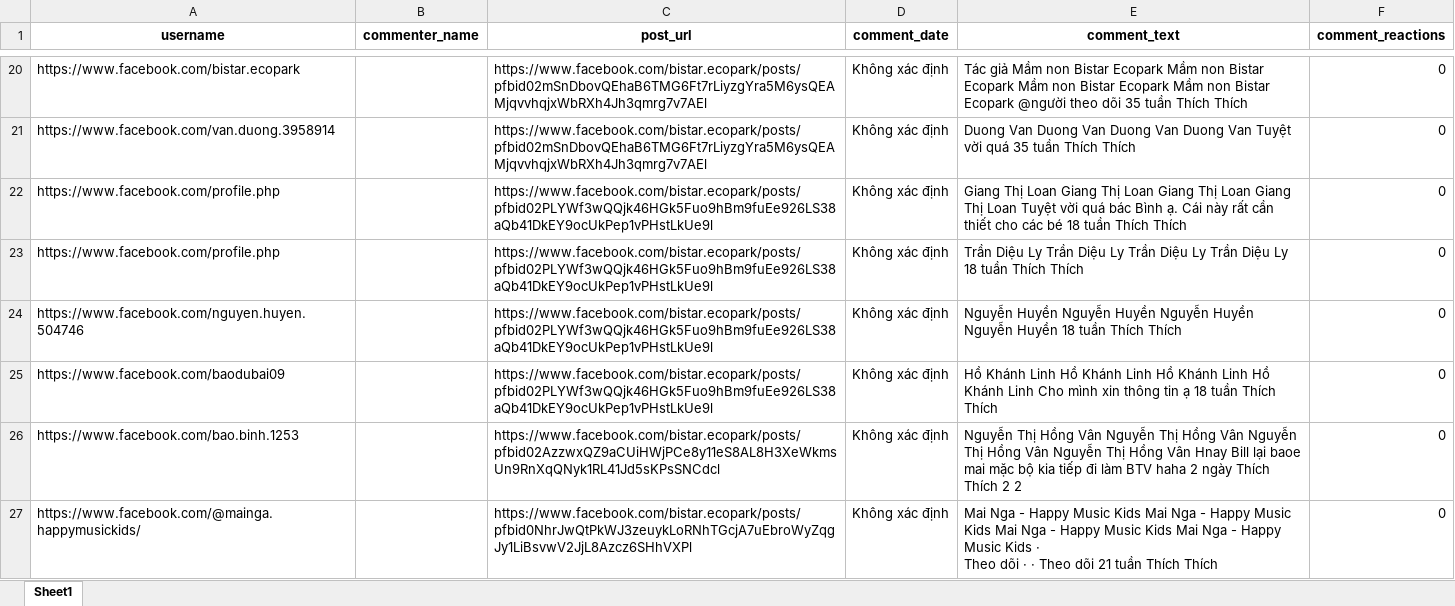
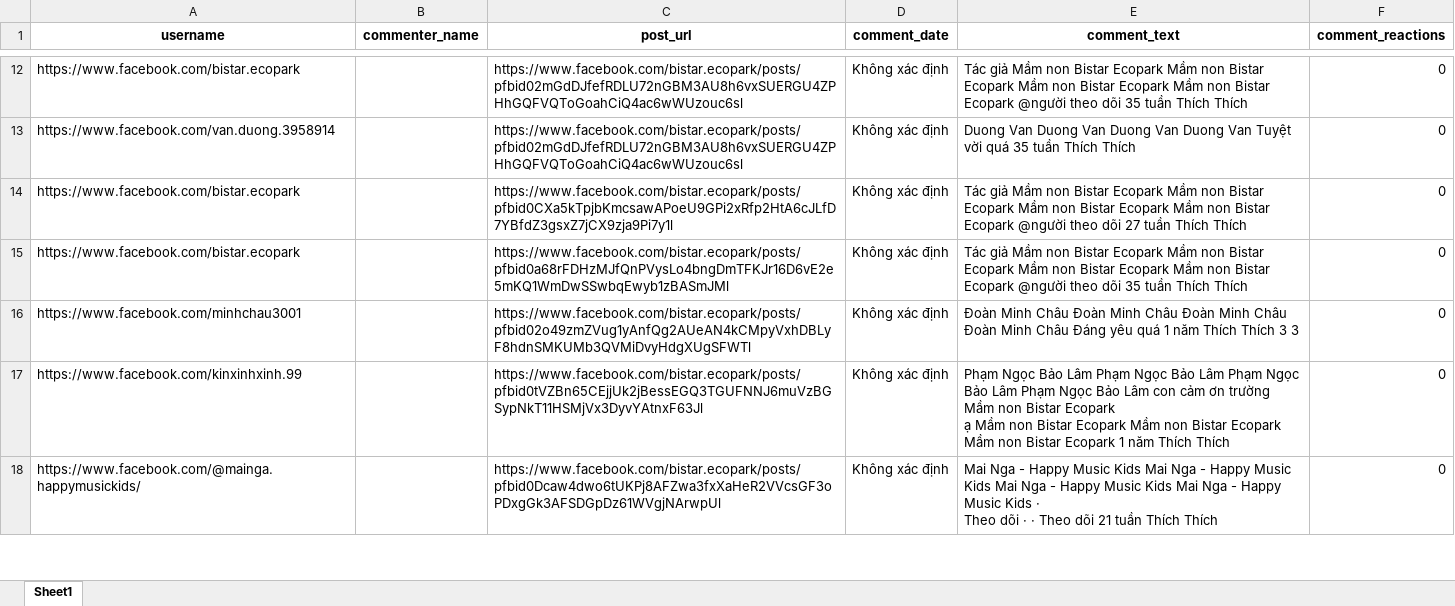
Before and after one commit to hungfdfs/demo-test, an Excel workbook: facebook_comments_bistar.ecopark.xlsx, sheet Sheet1, drawn as a sheet; only a part is shown, gaps mark what is left out; values as stored, in another font and other column widths than the file's, no borders; removed rows and columns are numbered as before the commit, all else as after; ↵ is a line break in a cell; the diff covers the shown part only; the diff names each change by its address in the sheet, - before the commit and + after, or states it on an @@ line.

```diff
--- a/facebook_comments_bistar.ecopark.xlsx (sheet Sheet1)
+++ b/facebook_comments_bistar.ecopark.xlsx (sheet Sheet1)
-C12:C13 (post_url): https://www.facebook.com/bistar.ecopark/posts/pfbid02mSnDbovQEhaB6TMG6Ft7rLiyzgYra5M6ysQEAMjqvvhqjxWbRXh4Jh3qmrg7v7AEl
+C12:C13 (post_url): https://www.facebook.com/bistar.ecopark/posts/pfbid02mGdDJfefRDLU72nGBM3AU8h6vxSUERGU4ZPHhGQFVQToGoahCiQ4ac6wWUzouc6sl
-A14:A15 (username): https://www.facebook.com/profile.php
+A14:A15 (username): https://www.facebook.com/bistar.ecopark
-C14 (post_url): https://www.facebook.com/bistar.ecopark/posts/pfbid02PLYWf3wQQjk46HGk5Fuo9hBm9fuEe926LS38aQb41DkEY9ocUkPep1vPHstLkUe9l
+C14 (post_url): https://www.facebook.com/bistar.ecopark/posts/pfbid0CXa5kTpjbKmcsawAPoeU9GPi2xRfp2HtA6cJLfD7YBfdZ3gsxZ7jCX9zja9Pi7y1l
-E14 (comment_text): Giang Thị Loan Giang Thị Loan Giang Thị Loan Giang Thị Loan Tuyệt vời quá bác Bình ạ. Cái này rất cần thiết cho các bé 18 tuần Thích…
+E14 (comment_text): Tác giả Mầm non Bistar Ecopark Mầm non Bistar Ecopark Mầm non Bistar Ecopark Mầm non Bistar Ecopark @người theo dõi 27 tuần Thích…
-C15 (post_url): https://www.facebook.com/bistar.ecopark/posts/pfbid02PLYWf3wQQjk46HGk5Fuo9hBm9fuEe926LS38aQb41DkEY9ocUkPep1vPHstLkUe9l
+C15 (post_url): https://www.facebook.com/bistar.ecopark/posts/pfbid0a68rFDHzMJfQnPVysLo4bngDmTFKJr16D6vE2e5mKQ1WmDwSSwbqEwyb1zBASmJMl
-E15 (comment_text): Trần Diệu Ly Trần Diệu Ly Trần Diệu Ly Trần Diệu Ly 18 tuần Thích…
+E15 (comment_text): Tác giả Mầm non Bistar Ecopark Mầm non Bistar Ecopark Mầm non Bistar Ecopark Mầm non Bistar Ecopark @người theo dõi 35 tuần Thích…
-row 24: https://www.facebook.com/nguyen.huyen.504746 |  | https://www.facebook.com/bistar.ecopark/posts/pfbid02PLYWf3wQQjk46HGk5Fuo9hBm9fuEe926LS38aQb41DkEY9ocUkPep1vPHstLkUe9l | Không xác định | Nguyễn Huyền Nguyễn Huyền Nguyễn Huyền Nguyễn Huyền 18 tuần Thích Thích | 0
-A16 (username): https://www.facebook.com/baodubai09
+A16 (username): https://www.facebook.com/minhchau3001
-C16 (post_url): https://www.facebook.com/bistar.ecopark/posts/pfbid02PLYWf3wQQjk46HGk5Fuo9hBm9fuEe926LS38aQb41DkEY9ocUkPep1vPHstLkUe9l
+C16 (post_url): https://www.facebook.com/bistar.ecopark/posts/pfbid02o49zmZVug1yAnfQg2AUeAN4kCMpyVxhDBLyF8hdnSMKUMb3QVMiDvyHdgXUgSFWTl
-E16 (comment_text): Hồ Khánh Linh Hồ Khánh Linh Hồ Khánh Linh Hồ Khánh Linh Cho mình xin thông tin ạ 18 tuần Thích Thích
+E16 (comment_text): Đoàn Minh Châu Đoàn Minh Châu Đoàn Minh Châu Đoàn Minh Châu Đáng yêu quá 1 năm Thích Thích 3 3
-A17 (username): https://www.facebook.com/bao.binh.1253
+A17 (username): https://www.facebook.com/kinxinhxinh.99
-C17 (post_url): https://www.facebook.com/bistar.ecopark/posts/pfbid02AzzwxQZ9aCUiHWjPCe8y11eS8AL8H3XeWkmsUn9RnXqQNyk1RL41Jd5sKPsSNCdcl
+C17 (post_url): https://www.facebook.com/bistar.ecopark/posts/pfbid0tVZBn65CEjjUk2jBessEGQ3TGUFNNJ6muVzBGSypNkT11HSMjVx3DyvYAtnxF63Jl
-E17 (comment_text): Nguyễn Thị Hồng Vân Nguyễn Thị Hồng Vân Nguyễn Thị Hồng Vân Nguyễn Thị Hồng Vân Hnay Bill lại baoe mai mặc bộ kia tiếp đi làm BTV haha 2 ngày Thích Thích 2 2
+E17 (comment_text): Phạm Ngọc Bảo Lâm Phạm Ngọc Bảo Lâm Phạm Ngọc Bảo Lâm Phạm Ngọc Bảo Lâm con cảm ơn trường ↵ Mầm non Bistar Ecopark ↵ ạ Mầm non Bistar Ecopark Mầm non Bistar Ecopark Mầm non Bistar Ecopark 1 năm Thích Thích
-C18 (post_url): https://www.facebook.com/bistar.ecopark/posts/pfbid0NhrJwQtPkWJ3zeuykLoRNhTGcjA7uEbroWyZqgJy1LiBsvwV2JjL8Azcz6SHhVXPl
+C18 (post_url): https://www.facebook.com/bistar.ecopark/posts/pfbid0Dcaw4dwo6tUKPj8AFZwa3fxXaHeR2VVcsGF3oPDxgGk3AFSDGpDz61WVgjNArwpUl
```
Also changed, not shown: other rows of this sheet, 4 other files.
